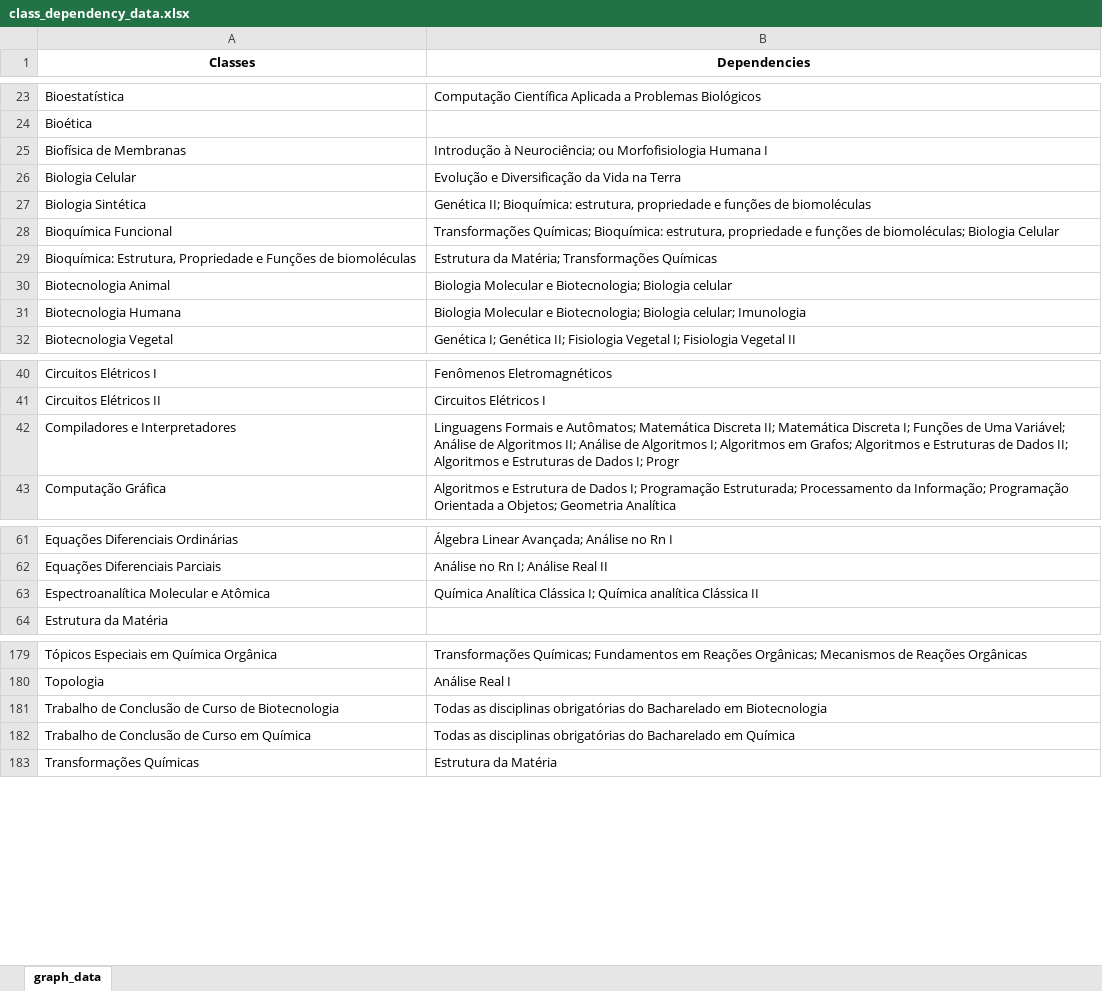
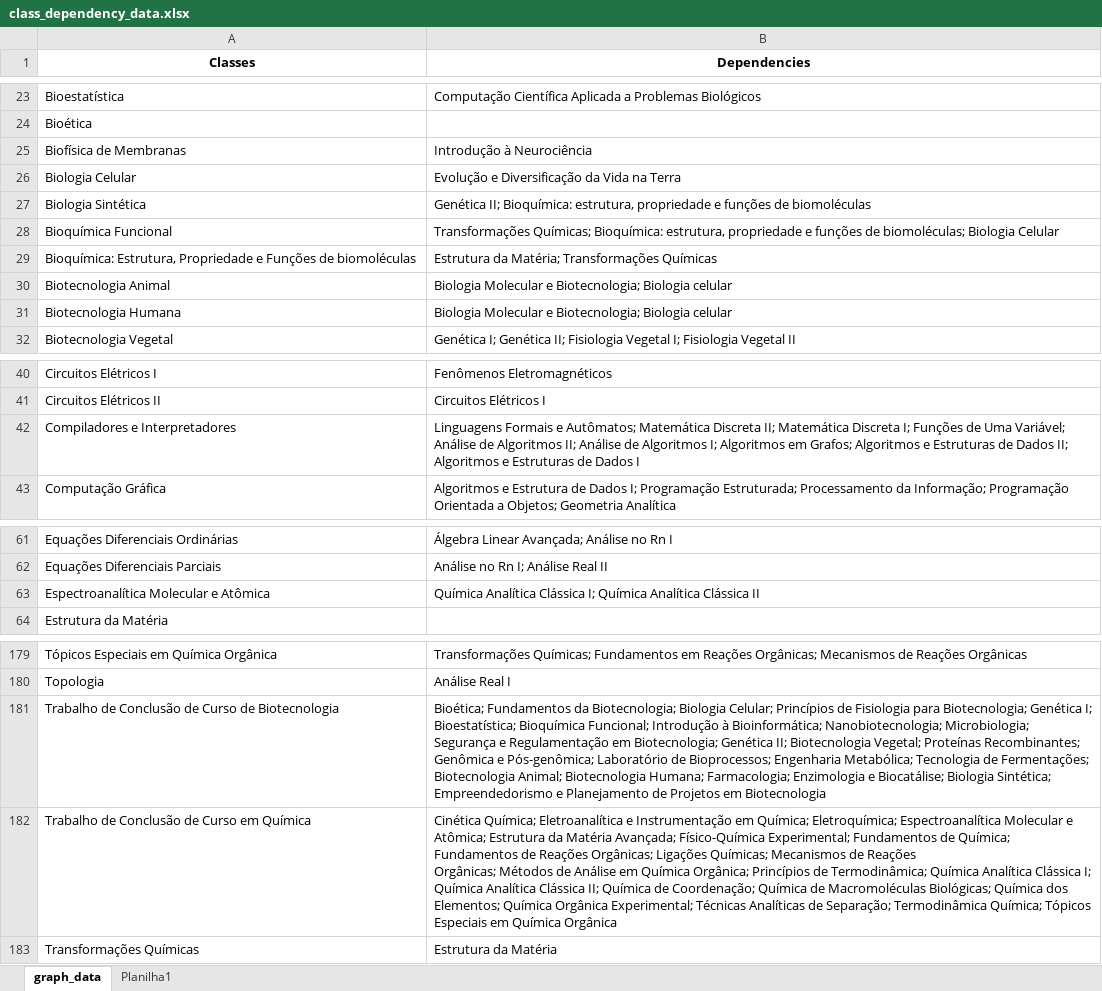
Before and after one commit to MatheusMacedoDev/ufabc-bct-class-graph-analysis, an Excel workbook: class_dependency_data.xlsx, sheet graph_data, drawn as a sheet; only a part is shown, gaps mark what is left out; values as stored, in another font and other column widths than the file's, no borders; ↵ is a line break in a cell; the diff covers the shown part only; the diff names each change by its address in the sheet, - before the commit and + after, or states it on an @@ line.

```diff
--- a/class_dependency_data.xlsx (sheet graph_data)
+++ b/class_dependency_data.xlsx (sheet graph_data)
+sheet tab: Planilha1
-B25 (Dependencies): Introdução à Neurociência; ou Morfofisiologia Humana I
+B25 (Dependencies): Introdução à Neurociência
-B31 (Dependencies): …Biotecnologia; Biologia celular; Imunologia
+B31 (Dependencies): …Biotecnologia; Biologia celular
-B42 (Dependencies): …de Dados I; Progr
+B42 (Dependencies): …de Dados I
-B63 (Dependencies): …I; Química analítica Clássica II
+B63 (Dependencies): …I; Química Analítica Clássica II
-B181 (Dependencies): Todas as disciplinas obrigatórias do Bacharelado em Biotecnologia
+B181 (Dependencies): Bioética; Fundamentos da Biotecnologia; Biologia Celular; Princípios de Fisiologia para Biotecnologia; Genética I; Bioestatística; Bioquímica Funcional; Introdução à Bioinformática; Nanobiotecnologia; Microbiologia; Segurança e Regulamentação em Biotecnologia; Genética II; Biotecnologia Vegetal; Proteínas Recombinantes; Genômica e Pós-genômica; Laboratório de Bioprocessos; Engenharia Metabólica; Tecnologia de Fermentações; Biotecnologia Animal; Biotecnologia Humana; Farmacologia; Enzimologia e Biocatálise; Biologia Sintética; Empreendedorismo e Planejamento de Projetos em Biotecnologia
-B182 (Dependencies): Todas as disciplinas obrigatórias do Bacharelado em Química
+B182 (Dependencies): Cinética Química; Eletroanalítica e Instrumentação em Química; Eletroquímica; Espectroanalítica Molecular e ↵ Atômica; Estrutura da Matéria Avançada; Físico-Química Experimental; Fundamentos de Química; Fundamentos de Reações Orgânicas; Ligações Químicas; Mecanismos de Reações ↵ Orgânicas; Métodos de Análise em Química Orgânica; Princípios de Termodinâmica; Química Analítica Clássica I; Química Analítica Clássica II; Química de Coordenação; Química de Macromoléculas Biológicas; Química dos Elementos; Química Orgânica Experimental; Técnicas Analíticas de Separação; Termodinâmica Química; Tópicos Especiais em Química Orgânica
```
Also changed, not shown: 15 edited cells elsewhere in this sheet, 4 other files.
